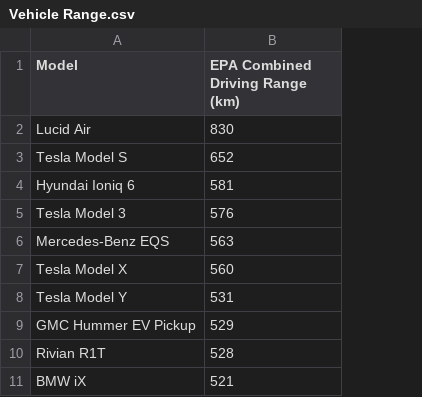
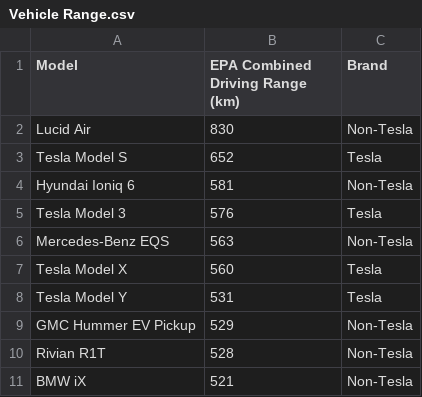
Before and after one commit to MarkRiego/FIT3179, a CSV file: Vehicle Range.csv, drawn as a sheet; the diff names each change by its address in the sheet, - before the commit and + after, or states it on an @@ line.

```diff
--- a/Vehicle Range.csv
+++ b/Vehicle Range.csv
+column C (Brand), rows 2-11: Non-Tesla | Tesla | Non-Tesla | Tesla | Non-Tesla | Tesla | Tesla | Non-Tesla | Non-Tesla | Non-Tesla
```
Also changed, not shown: 40 other files.
